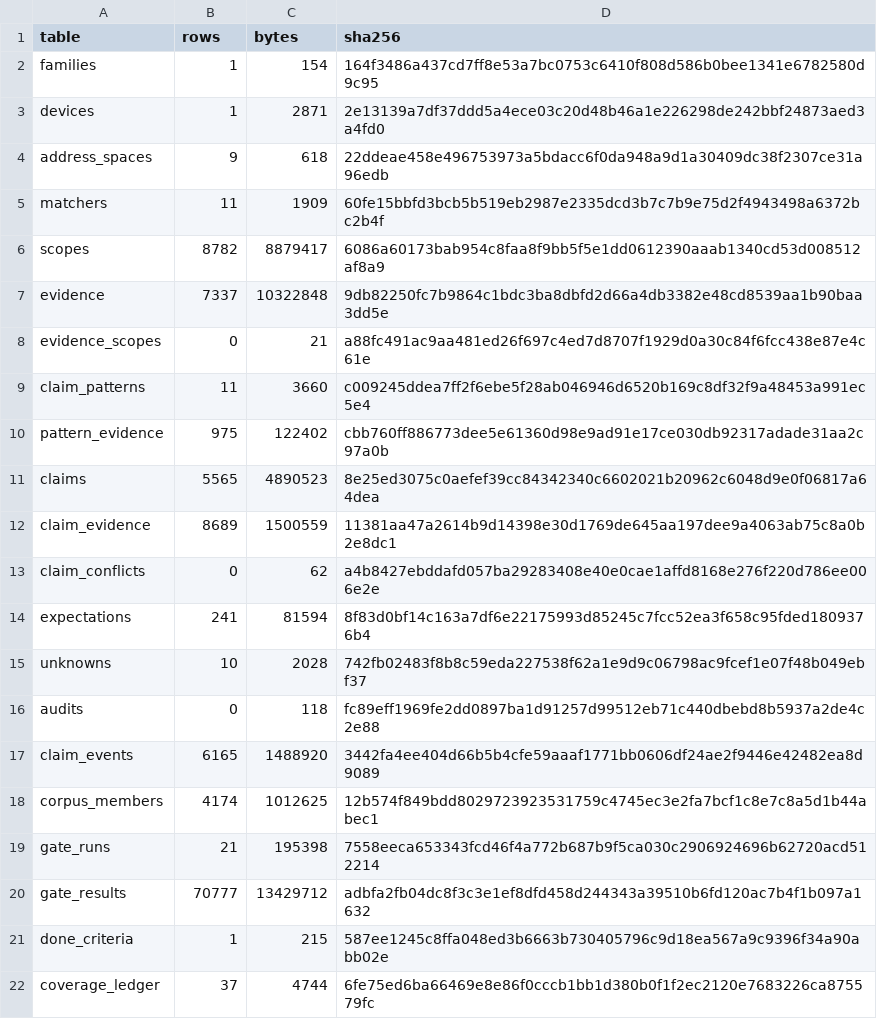
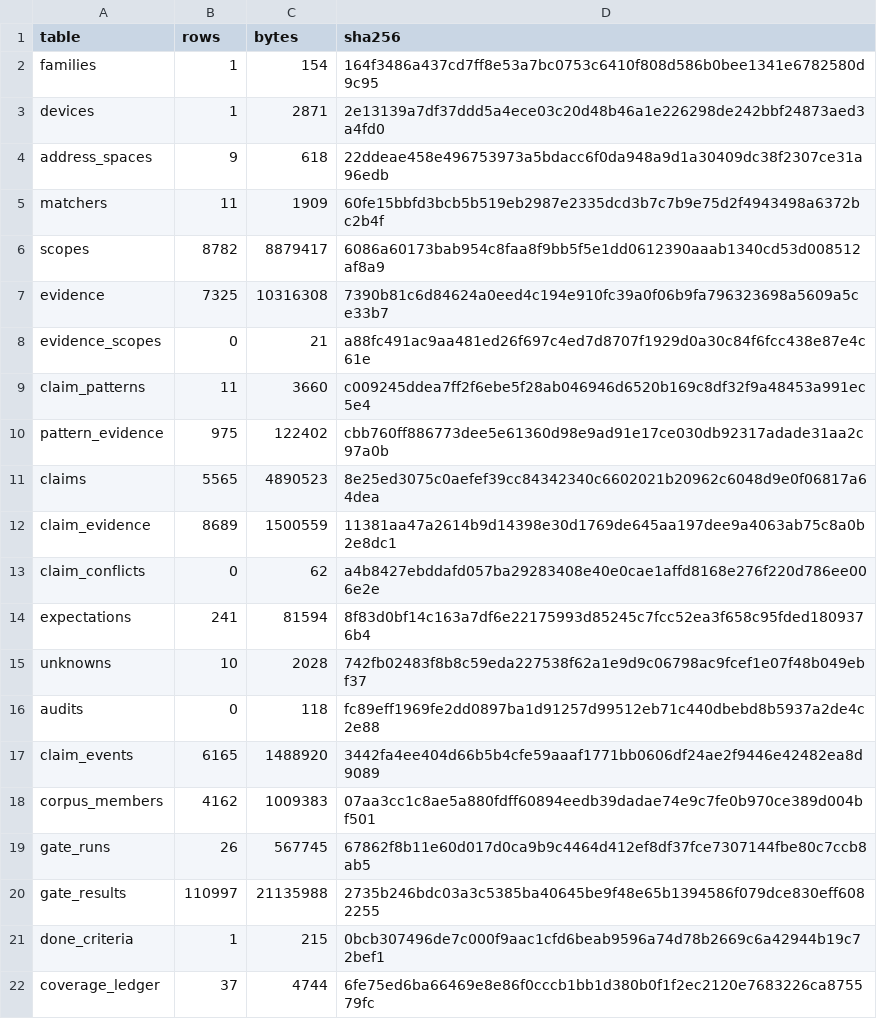
Before and after one commit to awtoau/pluribus, a TSV file: provenance-export/cycloneiv/MANIFEST.tsv, drawn as a sheet.

```diff
--- a/provenance-export/cycloneiv/MANIFEST.tsv
+++ b/provenance-export/cycloneiv/MANIFEST.tsv
@@ -6,3 +6,3 @@ matchers	11	1909	60fe15bbfd3bcb5b519eb2987e2335dcd3b7c7b9e75d2f4943498a6372bc2b4
 scopes	8782	8879417	6086a60173bab954c8faa8f9bb5f5e1dd0612390aaab1340cd53d008512af8a9
-evidence	7337	10322848	9db82250fc7b9864c1bdc3ba8dbfd2d66a4db3382e48cd8539aa1b90baa3dd5e
+evidence	7325	10316308	7390b81c6d84624a0eed4c194e910fc39a0f06b9fa796323698a5609a5ce33b7
 evidence_scopes	0	21	a88fc491ac9aa481ed26f697c4ed7d8707f1929d0a30c84f6fcc438e87e4c61e
@@ -17,6 +17,6 @@ audits	0	118	fc89eff1969fe2dd0897ba1d91257d99512eb71c440dbebd8b5937a2de4c2e88
 claim_events	6165	1488920	3442fa4ee404d66b5b4cfe59aaaf1771bb0606df24ae2f9446e42482ea8d9089
-corpus_members	4174	1012625	12b574f849bdd8029723923531759c4745ec3e2fa7bcf1c8e7c8a5d1b44abec1
-gate_runs	21	195398	7558eeca653343fcd46f4a772b687b9f5ca030c2906924696b62720acd512214
-gate_results	70777	13429712	adbfa2fb04dc8f3c3e1ef8dfd458d244343a39510b6fd120ac7b4f1b097a1632
-done_criteria	1	215	587ee1245c8ffa048ed3b6663b730405796c9d18ea567a9c9396f34a90abb02e
+corpus_members	4162	1009383	07aa3cc1c8ae5a880fdff60894eedb39dadae74e9c7fe0b970ce389d004bf501
+gate_runs	26	567745	67862f8b11e60d017d0ca9b9c4464d412ef8df37fce7307144fbe80c7ccb8ab5
+gate_results	110997	21135988	2735b246bdc03a3c5385ba40645be9f48e65b1394586f079dce830eff6082255
+done_criteria	1	215	0bcb307496de7c000f9aac1cfd6beab9596a74d78b2669c6a42944b19c72bef1
 coverage_ledger	37	4744	6fe75ed6ba66469e8e86f0cccb1bb1d380b0f1f2ec2120e7683226ca875579fc
```
Also changed, not shown: provenance-export/cycloneiv/corpus_members.tsv, provenance-export/cycloneiv/done_criteria.tsv, 3 other files.
